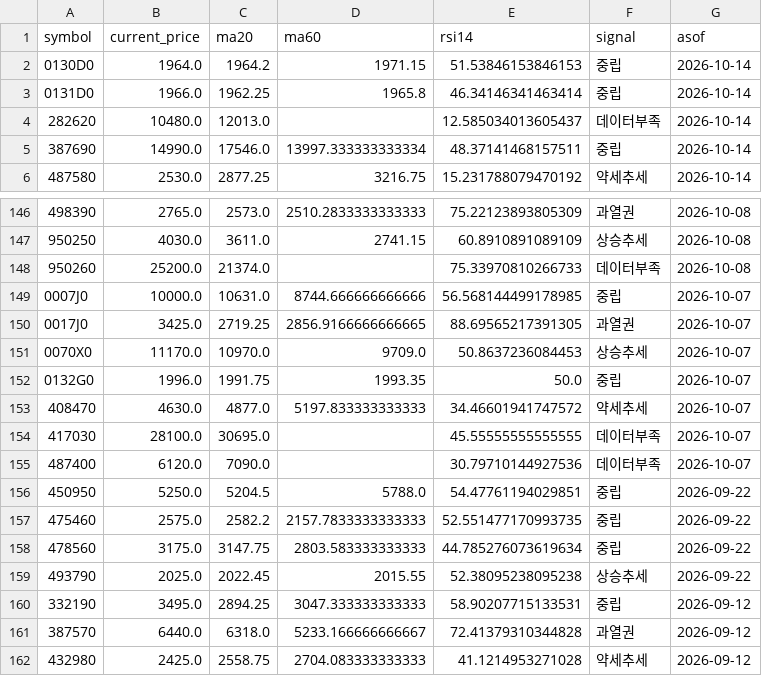
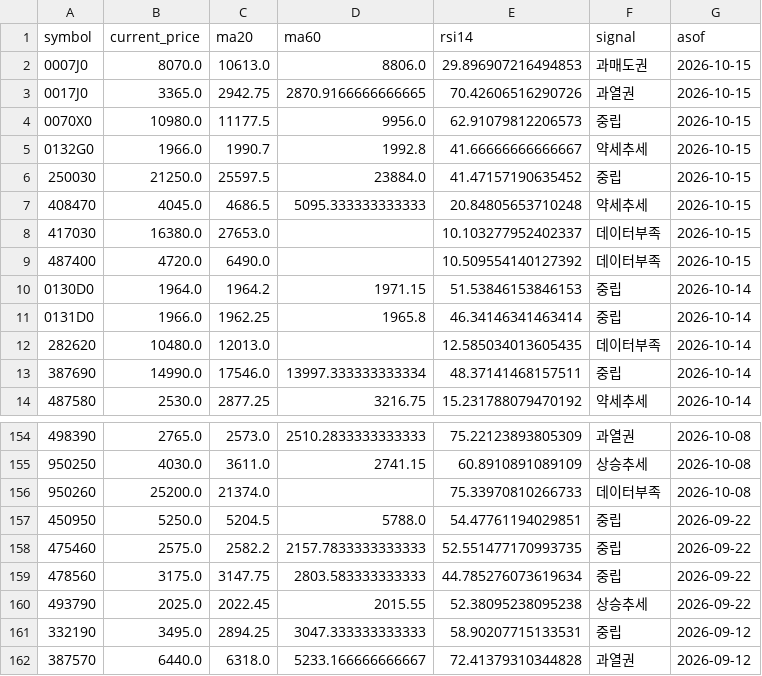
Before and after one commit to poet1004/offering_reminder, a CSV file: ipo_git/data/cache/public_technical_latest.csv, drawn as a sheet; only a part is shown, gaps mark what is left out; the shorter side is filled out with more unchanged rows.

```diff
--- a/ipo_git/data/cache/public_technical_latest.csv
+++ b/ipo_git/data/cache/public_technical_latest.csv
@@ -1,5 +1,13 @@
 symbol,current_price,ma20,ma60,rsi14,signal,asof
+0007J0,8070.0,10613.0,8806.0,29.896907216494853,과매도권,2026-10-15
+0017J0,3365.0,2942.75,2870.9166666666665,70.42606516290726,과열권,2026-10-15
+0070X0,10980.0,11177.5,9956.0,62.91079812206573,중립,2026-10-15
+0132G0,1966.0,1990.7,1992.8,41.66666666666667,약세추세,2026-10-15
+250030,21250.0,25597.5,23884.0,41.47157190635452,중립,2026-10-15
+408470,4045.0,4686.5,5095.333333333333,20.84805653710248,약세추세,2026-10-15
+417030,16380.0,27653.0,,10.103277952402337,데이터부족,2026-10-15
+487400,4720.0,6490.0,,10.509554140127392,데이터부족,2026-10-15
 0130D0,1964.0,1964.2,1971.15,51.53846153846153,중립,2026-10-14
 0131D0,1966.0,1962.25,1965.8,46.34146341463414,중립,2026-10-14
-282620,10480.0,12013.0,,12.585034013605437,데이터부족,2026-10-14
+282620,10480.0,12013.0,,12.585034013605435,데이터부족,2026-10-14
 387690,14990.0,17546.0,13997.333333333334,48.37141468157511,중립,2026-10-14
@@ -148,9 +156,2 @@ symbol,current_price,ma20,ma60,rsi14,signal,asof
 950260,25200.0,21374.0,,75.33970810266733,데이터부족,2026-10-08
-0007J0,10000.0,10631.0,8744.666666666666,56.568144499178985,중립,2026-10-07
-0017J0,3425.0,2719.25,2856.9166666666665,88.69565217391305,과열권,2026-10-07
-0070X0,11170.0,10970.0,9709.0,50.8637236084453,상승추세,2026-10-07
-0132G0,1996.0,1991.75,1993.35,50.0,중립,2026-10-07
-408470,4630.0,4877.0,5197.833333333333,34.46601941747572,약세추세,2026-10-07
-417030,28100.0,30695.0,,45.55555555555555,데이터부족,2026-10-07
-487400,6120.0,7090.0,,30.79710144927536,데이터부족,2026-10-07
 450950,5250.0,5204.5,5788.0,54.47761194029851,중립,2026-09-22
```
Also changed, not shown: ipo_git/data/cache/kind_corp_download_live.csv, ipo_git/data/cache/public_quotes_latest.csv, 37 other files.
